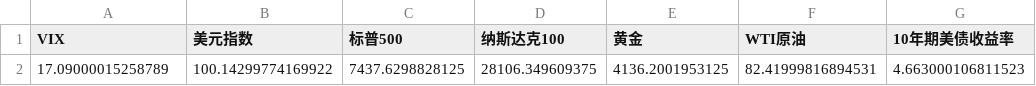
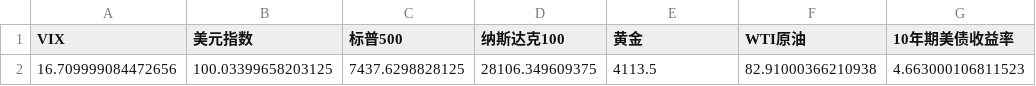
Before and after one commit to winnieeewang/daily_stock_dashboard, a CSV file: data/macro.csv, drawn as a sheet; only a part is shown; the diff names each change by its address in the sheet, - before the commit and + after, or states it on an @@ line.

```diff
--- a/data/macro.csv
+++ b/data/macro.csv
-A2 (VIX): 17.09000015258789
+A2 (VIX): 16.709999084472656
-B2 (美元指数): 100.14299774169922
+B2 (美元指数): 100.03399658203125
-E2 (黄金): 4136.2001953125
+E2 (黄金): 4113.5
-F2 (WTI原油): 82.41999816894531
+F2 (WTI原油): 82.91000366210938
```
Also changed, not shown: data/sox.csv, data/sp500.csv, 8 other files.
